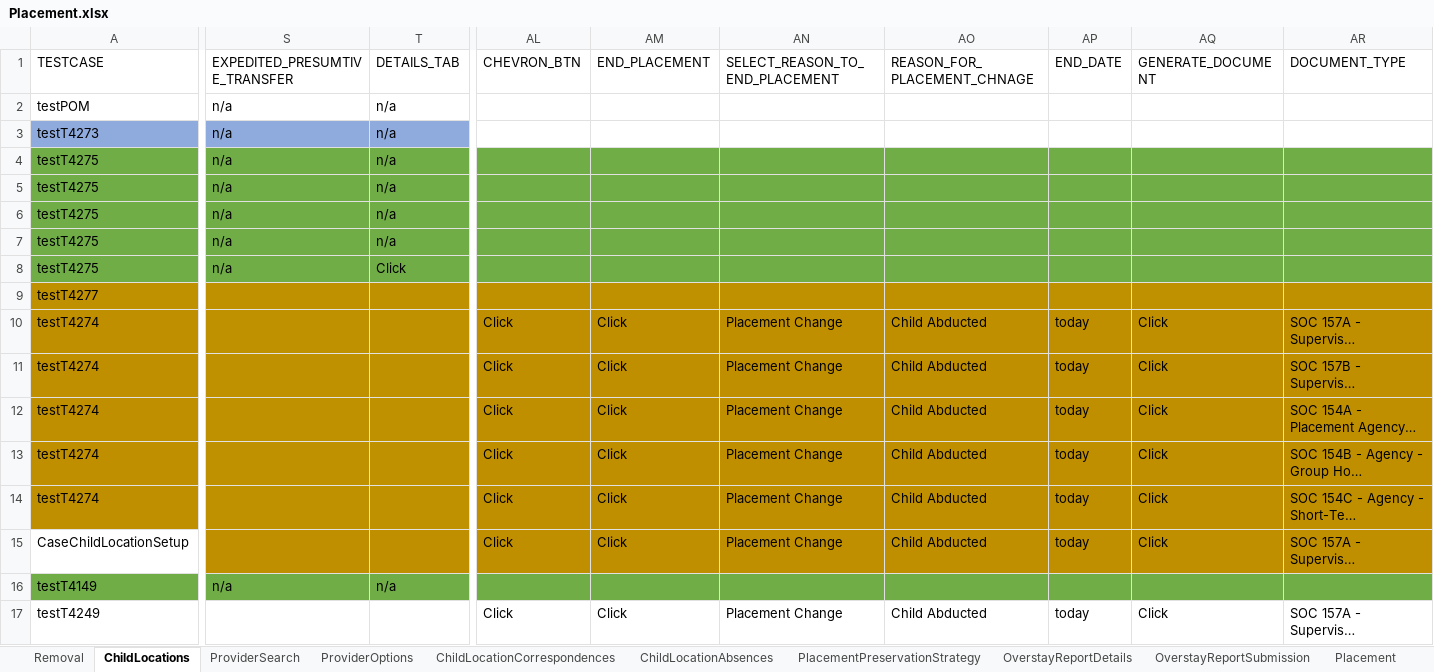
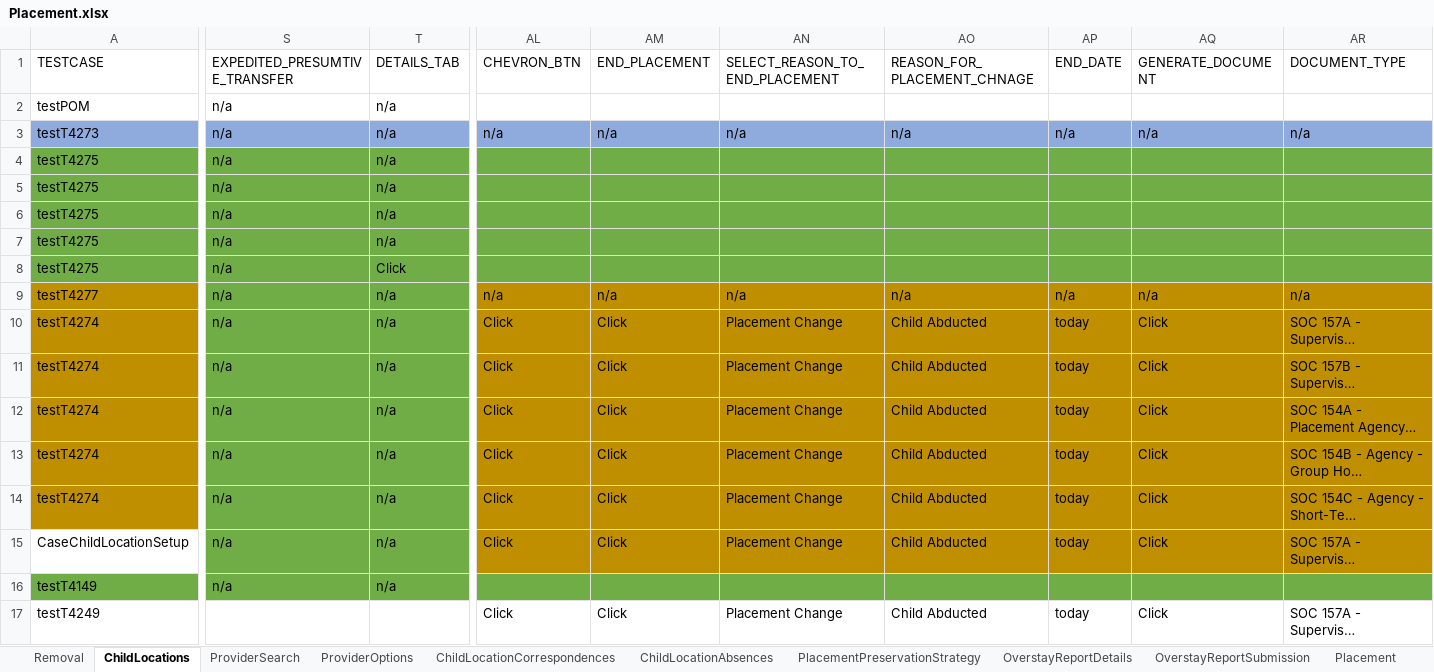
Before and after one commit to nitishhkthakur/Test_Data_repository, an Excel workbook: Placement.xlsx, sheet ChildLocations, drawn as a sheet; only a part is shown, gaps mark what is left out; long unchanged cells end in …; values as stored, in another font and other column widths than the file's, no borders; the diff covers the shown part only; the diff names each change by its address in the sheet, - before the commit and + after, or states it on an @@ line.

```diff
--- a/Placement.xlsx (sheet ChildLocations)
+++ b/Placement.xlsx (sheet ChildLocations)
-AL3:AR3 fill: none
+AL3:AR3 fill: #8FAADC
-AL3 (CHEVRON_BTN): (empty)
+AL3 (CHEVRON_BTN): n/a
-AM3 (END_PLACEMENT): (empty)
+AM3 (END_PLACEMENT): n/a
-AN3 (SELECT_REASON_TO_END_PLACEMENT): (empty)
+AN3 (SELECT_REASON_TO_END_PLACEMENT): n/a
-AO3 (REASON_FOR_PLACEMENT_CHNAGE): (empty)
+AO3 (REASON_FOR_PLACEMENT_CHNAGE): n/a
-AP3 (END_DATE): (empty)
+AP3 (END_DATE): n/a
-AQ3 (GENERATE_DOCUMENT): (empty)
+AQ3 (GENERATE_DOCUMENT): n/a
-AR3 (DOCUMENT_TYPE): (empty)
+AR3 (DOCUMENT_TYPE): n/a
-S9:S15 (EXPEDITED_PRESUMTIVE_TRANSFER): (empty)
+S9:S15 (EXPEDITED_PRESUMTIVE_TRANSFER): n/a
-S9:T14 fill: #BF9000
+S9:T14 fill: #70AD47
-T9:T15 (DETAILS_TAB): (empty)
+T9:T15 (DETAILS_TAB): n/a
-AL9 (CHEVRON_BTN): (empty)
+AL9 (CHEVRON_BTN): n/a
-AM9 (END_PLACEMENT): (empty)
+AM9 (END_PLACEMENT): n/a
-AN9 (SELECT_REASON_TO_END_PLACEMENT): (empty)
+AN9 (SELECT_REASON_TO_END_PLACEMENT): n/a
-AO9 (REASON_FOR_PLACEMENT_CHNAGE): (empty)
+AO9 (REASON_FOR_PLACEMENT_CHNAGE): n/a
-AP9 (END_DATE): (empty)
+AP9 (END_DATE): n/a
-AQ9 (GENERATE_DOCUMENT): (empty)
+AQ9 (GENERATE_DOCUMENT): n/a
-AR9 (DOCUMENT_TYPE): (empty)
+AR9 (DOCUMENT_TYPE): n/a
-S15:T15 fill: #BF8F00
+S15:T15 fill: #70AD47
```
Also changed, not shown: 23 edited cells and cell formats elsewhere in this sheet, sheet Removal, sheet ChildSupportEligibilityInfo, sheet ChildLocationCorrespondences, sheet ChildLocationContactLogs, sheet ProviderSearch, sheet ProviderOptions, 3 more sheets, Folio.xlsx.
